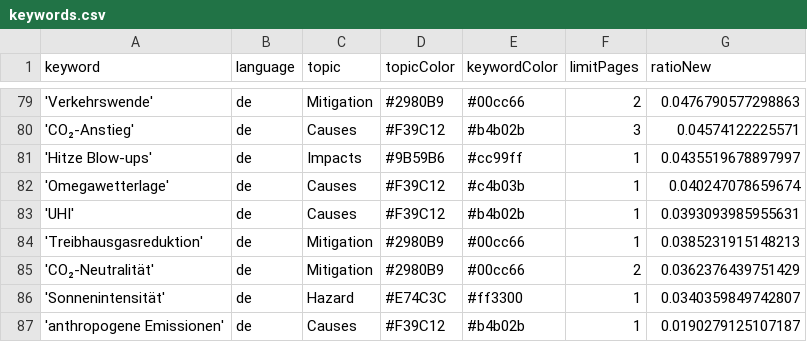
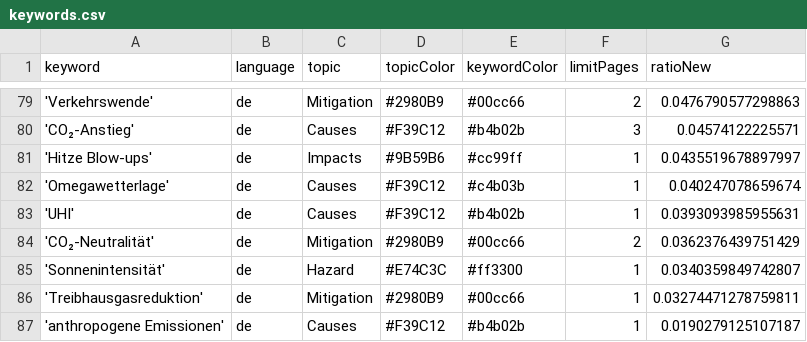
Before and after one commit to hannak555-news/heatIsComing, a CSV file: keywords.csv, drawn as a sheet; only a part is shown, gaps mark what is left out.

Commit message:
Commit from GitHub Actions (harvest:0.0)

```diff
--- a/keywords.csv
+++ b/keywords.csv
@@ -83,5 +83,5 @@ keyword,language,topic,topicColor,keywordColor,limitPages,ratioNew
 'UHI',de,Causes,#F39C12,#b4b02b,1,0.0393093985955631
-'Treibhausgasreduktion',de,Mitigation,#2980B9,#00cc66,1,0.0385231915148213
 'CO₂-Neutralität',de,Mitigation,#2980B9,#00cc66,2,0.0362376439751429
 'Sonnenintensität',de,Hazard,#E74C3C,#ff3300,1,0.0340359849742807
+'Treibhausgasreduktion',de,Mitigation,#2980B9,#00cc66,1,0.03274471278759811
 'anthropogene Emissionen',de,Causes,#F39C12,#b4b02b,1,0.0190279125107187
```
